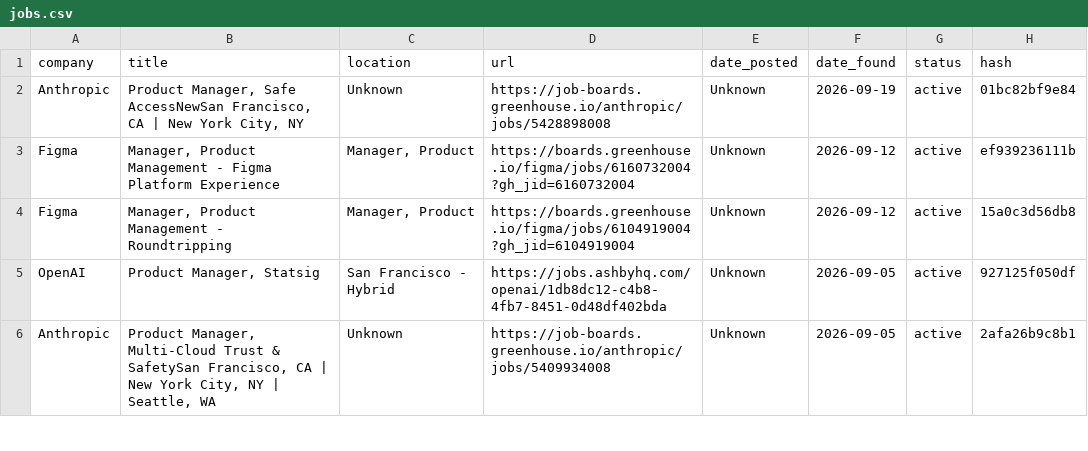
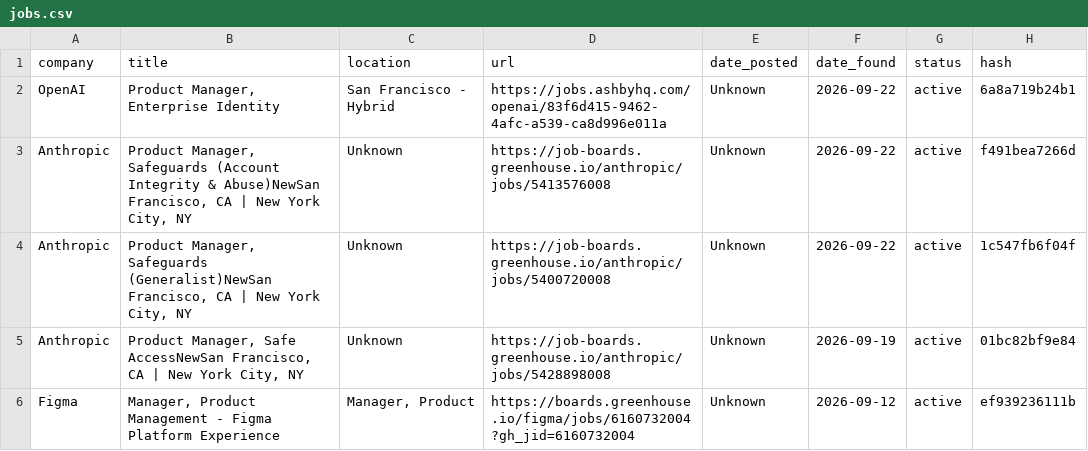
Before and after one commit to alishsayd/Scraper, a CSV file: jobs.csv, drawn as a sheet; only a part is shown; the shorter side is filled out with more unchanged rows.

```diff
--- a/jobs.csv
+++ b/jobs.csv
@@ -1,2 +1,5 @@
 company,title,location,url,date_posted,date_found,status,hash
+OpenAI,"Product Manager, Enterprise Identity ",San Francisco - Hybrid,https://jobs.ashbyhq.com/openai/83f6d415-9462-4afc-a539-ca8d996e011a,Unknown,2026-09-22,active,6a8a719b24b1
+Anthropic,"Product Manager, Safeguards (Account Integrity & Abuse)NewSan Francisco, CA | New York City, NY",Unknown,https://job-boards.greenhouse.io/anthropic/jobs/5413576008,Unknown,2026-09-22,active,f491bea7266d
+Anthropic,"Product Manager, Safeguards (Generalist)NewSan Francisco, CA | New York City, NY",Unknown,https://job-boards.greenhouse.io/anthropic/jobs/5400720008,Unknown,2026-09-22,active,1c547fb6f04f
 Anthropic,"Product Manager, Safe AccessNewSan Francisco, CA | New York City, NY",Unknown,https://job-boards.greenhouse.io/anthropic/jobs/5428898008,Unknown,2026-09-19,active,01bc82bf9e84
```
Also changed, not shown: 3 other files.
